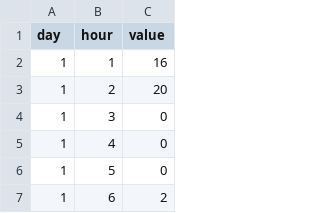
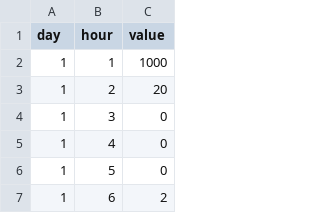
Before and after one commit to pavantyagi/thoughtonomy, a CSV file: heatmap.csv, drawn as a sheet; only a part is shown.

Commit message:
commit through BP

```diff
--- a/heatmap.csv
+++ b/heatmap.csv
@@ -1,3 +1,3 @@
 day,hour,value
-1,1,16
+1,1,1000
 1,2,20
```
